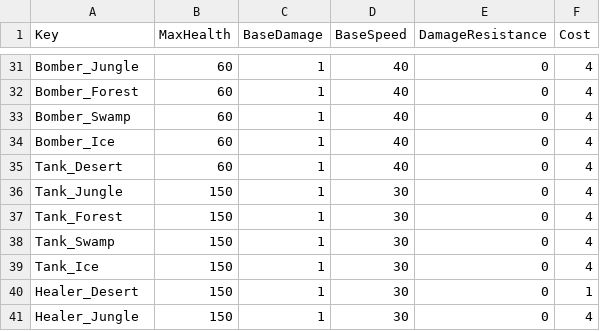
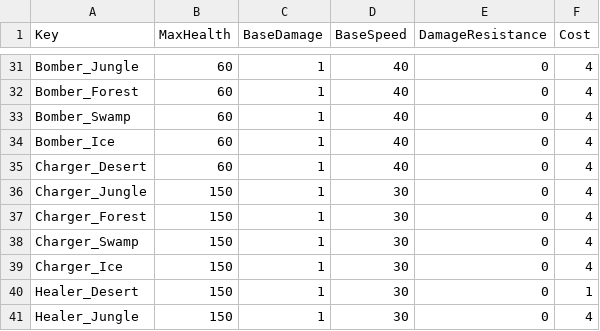
Before and after one commit to XavierClavel/SpaceSurvivorOrbital, a CSV file: Assets/Data/ObjectData.csv, drawn as a sheet; only a part is shown, gaps mark what is left out.

Commit message:
Charger v1

```diff
--- a/Assets/Data/ObjectData.csv
+++ b/Assets/Data/ObjectData.csv
@@ -34,7 +34,7 @@ Bomber_Swamp;60;1;40;0;4
 Bomber_Ice;60;1;40;0;4
-Tank_Desert;60;1;40;0;4
-Tank_Jungle;150;1;30;0;4
-Tank_Forest;150;1;30;0;4
-Tank_Swamp;150;1;30;0;4
-Tank_Ice;150;1;30;0;4
+Charger_Desert;60;1;40;0;4
+Charger_Jungle;150;1;30;0;4
+Charger_Forest;150;1;30;0;4
+Charger_Swamp;150;1;30;0;4
+Charger_Ice;150;1;30;0;4
 Healer_Desert;150;1;30;0;1
```
Also changed, not shown: Assets/Data/ButtonLocalization.csv, Assets/Data/Upgrades/Powers.csv, 6 other files.
